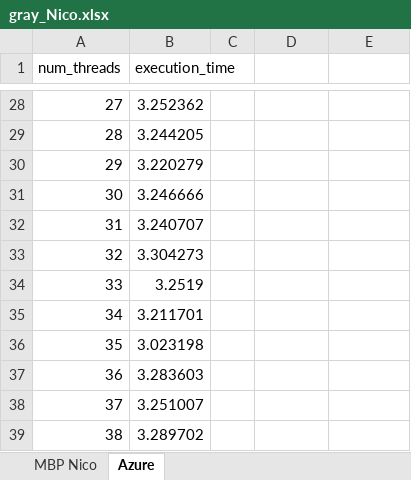
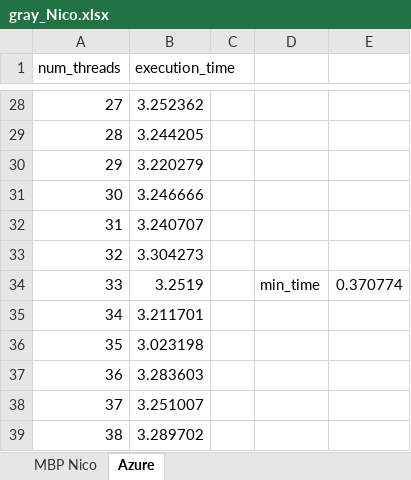
Before and after one commit to AsielTrejo/multiprocesadoresCloud, an Excel workbook: blackWhite/gray_Nico.xlsx, sheet Azure, drawn as a sheet; only a part is shown, gaps mark what is left out; values as stored, in another font and other column widths than the file's, no borders; charts and pictures not drawn; the diff names each change by its address in the sheet, - before the commit and + after, or states it on an @@ line.

Commit message:
Added min_time value in Excel file

```diff
--- a/blackWhite/gray_Nico.xlsx (sheet Azure)
+++ b/blackWhite/gray_Nico.xlsx (sheet Azure)
-D34: (empty)
+D34: min_time
-E34: (empty)
+E34: 0.370774
```
Also changed, not shown: sheet MBP Nico, charts or pictures.
